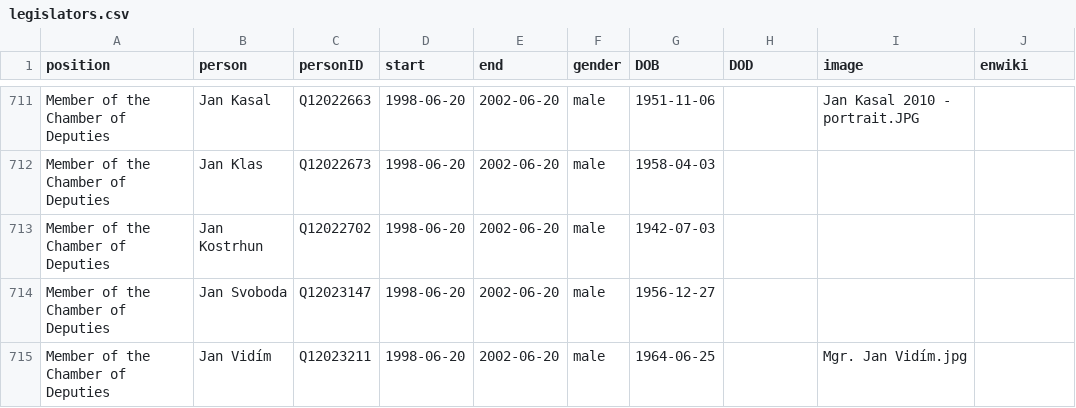
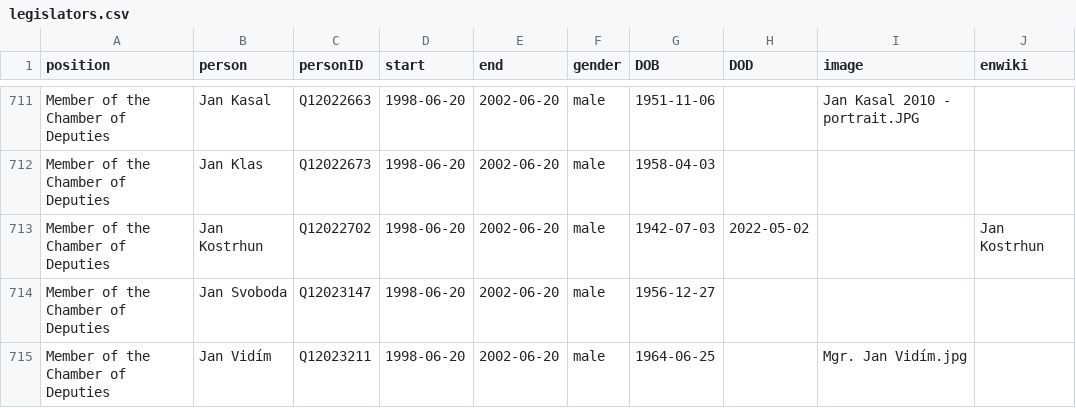
Before and after one commit to every-politician-scrapers/czech-ministers, a CSV file: html/legislators.csv, drawn as a sheet; only a part is shown, gaps mark what is left out.

Commit message:
PCB update

```diff
--- a/html/legislators.csv
+++ b/html/legislators.csv
@@ -712,3 +712,3 @@ Member of the Chamber of Deputies,Jan Kasal,Q12022663,1998-06-20,2002-06-20,male
 Member of the Chamber of Deputies,Jan Klas,Q12022673,1998-06-20,2002-06-20,male,1958-04-03,,,
-Member of the Chamber of Deputies,Jan Kostrhun,Q12022702,1998-06-20,2002-06-20,male,1942-07-03,,,
+Member of the Chamber of Deputies,Jan Kostrhun,Q12022702,1998-06-20,2002-06-20,male,1942-07-03,2022-05-02,,Jan Kostrhun
 Member of the Chamber of Deputies,Jan Svoboda,Q12023147,1998-06-20,2002-06-20,male,1956-12-27,,,
```
